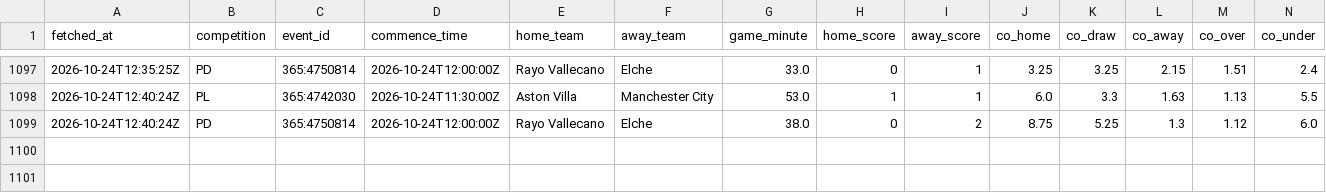
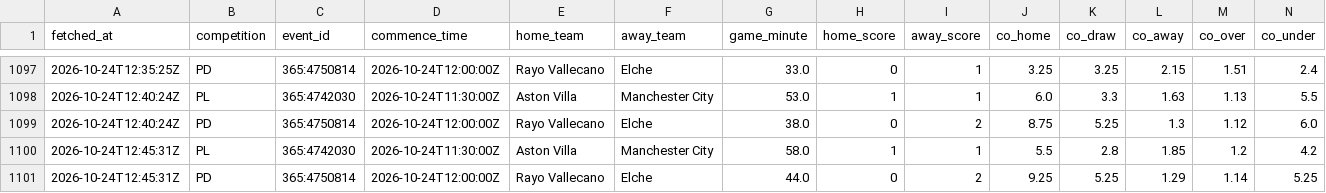
Before and after one commit to ecastc2607-cmd/football_prediction, a CSV file: data/tracking/live_odds_snapshots.csv, drawn as a sheet; only a part is shown, gaps mark what is left out; rows hold the shown columns only; the diff names each change by its address in the sheet, - before the commit and + after, or states it on an @@ line.

```diff
--- a/data/tracking/live_odds_snapshots.csv
+++ b/data/tracking/live_odds_snapshots.csv
+row 1100: 2026-10-24T12:45:31Z | PL | 365:4742030 | 2026-10-24T11:30:00Z | Aston Villa | Manchester City | 58.0 | 1 | 1 | 5.5 | 2.8 | 1.85 | 1.2 | 4.2
+row 1101: 2026-10-24T12:45:31Z | PD | 365:4750814 | 2026-10-24T12:00:00Z | Rayo Vallecano | Elche | 44.0 | 0 | 2 | 9.25 | 5.25 | 1.29 | 1.14 | 5.25
```
Also changed, not shown: data/tracking/live_snapshots.csv, data/tracking/odds_snapshots.csv.
